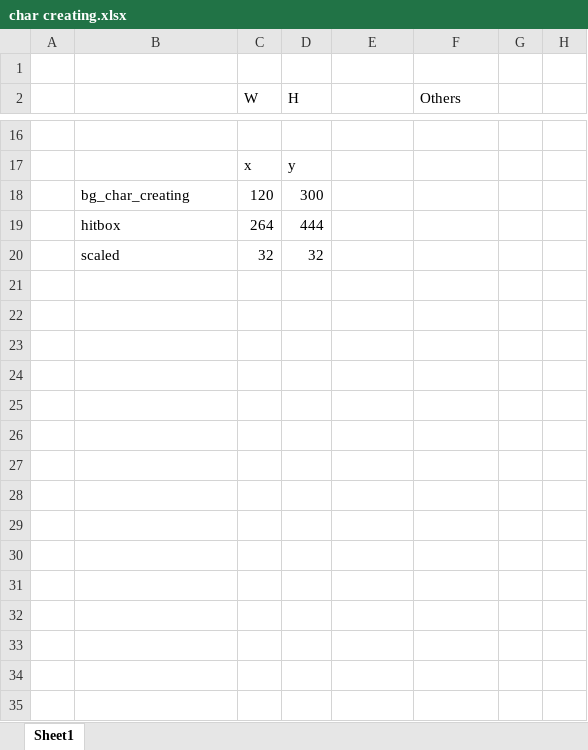
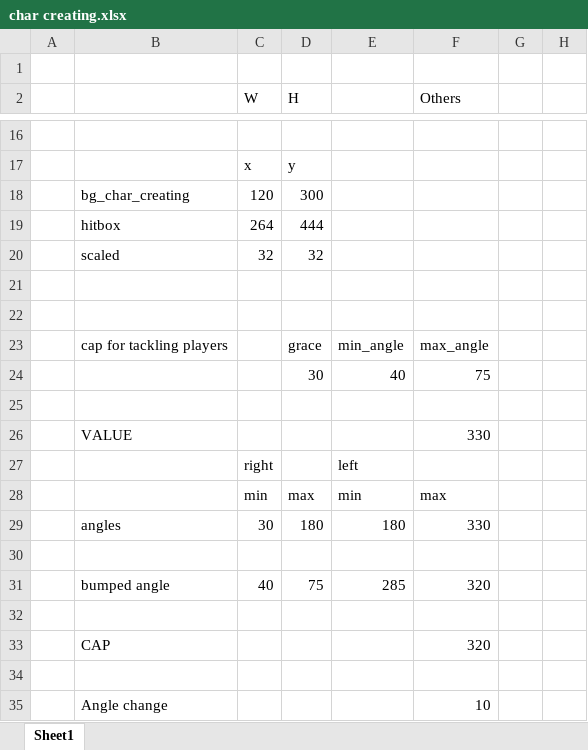
Before and after one commit to Pancake53/Block_Party, an Excel workbook: char creating.xlsx, sheet Sheet1, drawn as a sheet; only a part is shown, gaps mark what is left out; values as stored, in another font and other column widths than the file's, no borders; the diff names each change by its address in the sheet, - before the commit and + after, or states it on an @@ line.

Commit message:
first sound fx, improved char collision, image button start

```diff
--- a/char creating.xlsx (sheet Sheet1)
+++ b/char creating.xlsx (sheet Sheet1)
+row 21: (empty)
+row 22: (empty)
+row 23:  | cap for tackling players |  | grace | min_angle | max_angle
+row 24:  |  |  | 30 | 40 | 75
+row 25: (empty)
+row 26:  | VALUE |  |  |  | 330
+row 27:  |  | right |  | left
+row 28:  |  | min | max | min | max
+row 29:  | angles | 30 | 180 | 180 | 330
+row 30: (empty)
+row 31:  | bumped angle | 40 | 75 | 285 | 320
+row 32: (empty)
+row 33:  | CAP |  |  |  | 320
+row 34: (empty)
+row 35:  | Angle change |  |  |  | 10
```
Also changed, not shown: 8 other files.
